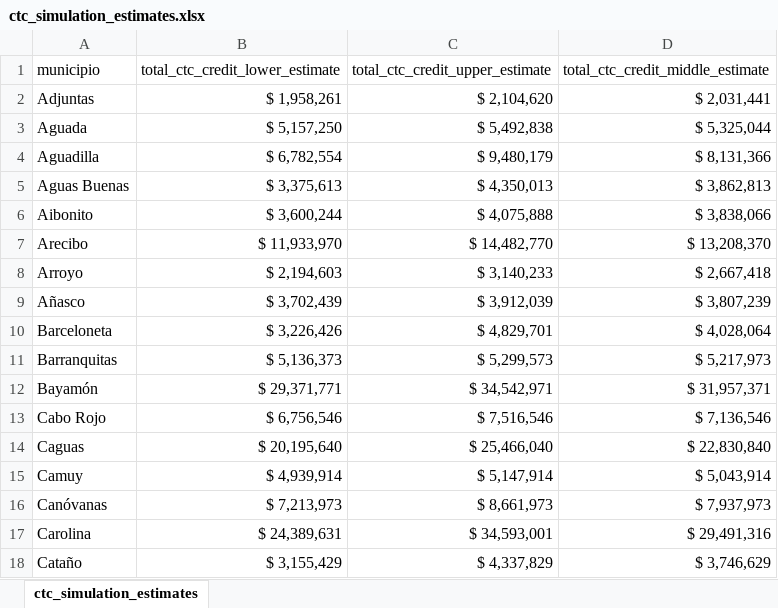
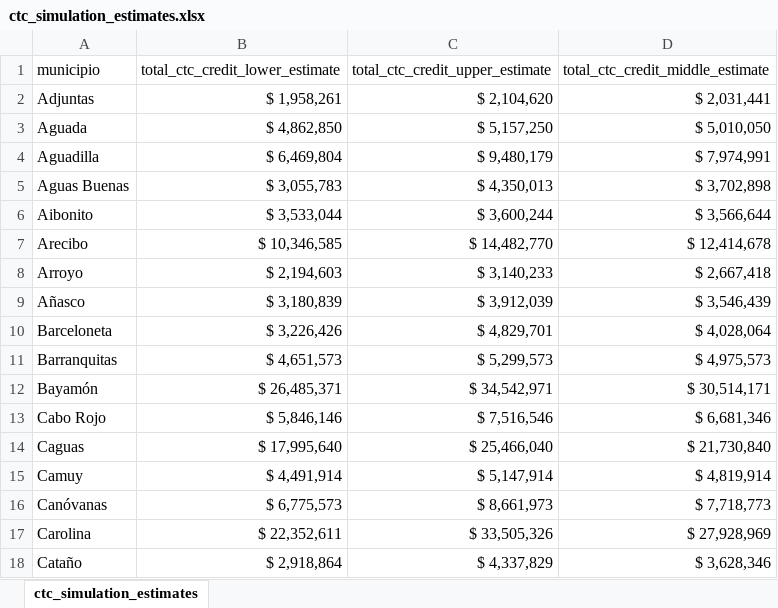
Before and after one commit to Espacios-Abiertos/eitc-tableau, an Excel workbook: output/ctc_simulation_estimates.xlsx, sheet ctc_simulation_estimates, drawn as a sheet; only a part is shown; values as stored, in another font and other column widths than the file's, no borders; the diff covers the shown part only; the diff names each change by its address in the sheet, - before the commit and + after, or states it on an @@ line.

```diff
--- a/output/ctc_simulation_estimates.xlsx (sheet ctc_simulation_estimates)
+++ b/output/ctc_simulation_estimates.xlsx (sheet ctc_simulation_estimates)
-B3 (total_ctc_credit_lower_estimate): $ 5,157,250
+B3 (total_ctc_credit_lower_estimate): $ 4,862,850
-C3 (total_ctc_credit_upper_estimate): $ 5,492,838
+C3 (total_ctc_credit_upper_estimate): $ 5,157,250
-D3 (total_ctc_credit_middle_estimate): $ 5,325,044
+D3 (total_ctc_credit_middle_estimate): $ 5,010,050
-B4 (total_ctc_credit_lower_estimate): $ 6,782,554
+B4 (total_ctc_credit_lower_estimate): $ 6,469,804
-D4 (total_ctc_credit_middle_estimate): $ 8,131,366
+D4 (total_ctc_credit_middle_estimate): $ 7,974,991
-B5 (total_ctc_credit_lower_estimate): $ 3,375,613
+B5 (total_ctc_credit_lower_estimate): $ 3,055,783
-D5 (total_ctc_credit_middle_estimate): $ 3,862,813
+D5 (total_ctc_credit_middle_estimate): $ 3,702,898
-B6 (total_ctc_credit_lower_estimate): $ 3,600,244
+B6 (total_ctc_credit_lower_estimate): $ 3,533,044
-C6 (total_ctc_credit_upper_estimate): $ 4,075,888
+C6 (total_ctc_credit_upper_estimate): $ 3,600,244
-D6 (total_ctc_credit_middle_estimate): $ 3,838,066
+D6 (total_ctc_credit_middle_estimate): $ 3,566,644
-B7 (total_ctc_credit_lower_estimate): $ 11,933,970
+B7 (total_ctc_credit_lower_estimate): $ 10,346,585
-D7 (total_ctc_credit_middle_estimate): $ 13,208,370
+D7 (total_ctc_credit_middle_estimate): $ 12,414,678
-B9 (total_ctc_credit_lower_estimate): $ 3,702,439
+B9 (total_ctc_credit_lower_estimate): $ 3,180,839
-D9 (total_ctc_credit_middle_estimate): $ 3,807,239
+D9 (total_ctc_credit_middle_estimate): $ 3,546,439
-B11 (total_ctc_credit_lower_estimate): $ 5,136,373
+B11 (total_ctc_credit_lower_estimate): $ 4,651,573
-D11 (total_ctc_credit_middle_estimate): $ 5,217,973
+D11 (total_ctc_credit_middle_estimate): $ 4,975,573
-B12 (total_ctc_credit_lower_estimate): $ 29,371,771
+B12 (total_ctc_credit_lower_estimate): $ 26,485,371
-D12 (total_ctc_credit_middle_estimate): $ 31,957,371
+D12 (total_ctc_credit_middle_estimate): $ 30,514,171
-B13 (total_ctc_credit_lower_estimate): $ 6,756,546
+B13 (total_ctc_credit_lower_estimate): $ 5,846,146
-D13 (total_ctc_credit_middle_estimate): $ 7,136,546
+D13 (total_ctc_credit_middle_estimate): $ 6,681,346
-B14 (total_ctc_credit_lower_estimate): $ 20,195,640
+B14 (total_ctc_credit_lower_estimate): $ 17,995,640
-D14 (total_ctc_credit_middle_estimate): $ 22,830,840
+D14 (total_ctc_credit_middle_estimate): $ 21,730,840
-B15 (total_ctc_credit_lower_estimate): $ 4,939,914
+B15 (total_ctc_credit_lower_estimate): $ 4,491,914
-D15 (total_ctc_credit_middle_estimate): $ 5,043,914
+D15 (total_ctc_credit_middle_estimate): $ 4,819,914
-B16 (total_ctc_credit_lower_estimate): $ 7,213,973
+B16 (total_ctc_credit_lower_estimate): $ 6,775,573
-D16 (total_ctc_credit_middle_estimate): $ 7,937,973
+D16 (total_ctc_credit_middle_estimate): $ 7,718,773
-B17 (total_ctc_credit_lower_estimate): $ 24,389,631
+B17 (total_ctc_credit_lower_estimate): $ 22,352,611
-C17 (total_ctc_credit_upper_estimate): $ 34,593,001
+C17 (total_ctc_credit_upper_estimate): $ 33,505,326
-D17 (total_ctc_credit_middle_estimate): $ 29,491,316
+D17 (total_ctc_credit_middle_estimate): $ 27,928,969
-B18 (total_ctc_credit_lower_estimate): $ 3,155,429
+B18 (total_ctc_credit_lower_estimate): $ 2,918,864
-D18 (total_ctc_credit_middle_estimate): $ 3,746,629
+D18 (total_ctc_credit_middle_estimate): $ 3,628,346
```
Also changed, not shown: 122 edited cells elsewhere in this sheet, input/Poverty5Y2022Municipios.xlsx, input/Poverty5Y2022Municipios_pivoted.xlsx, 15 other files.
